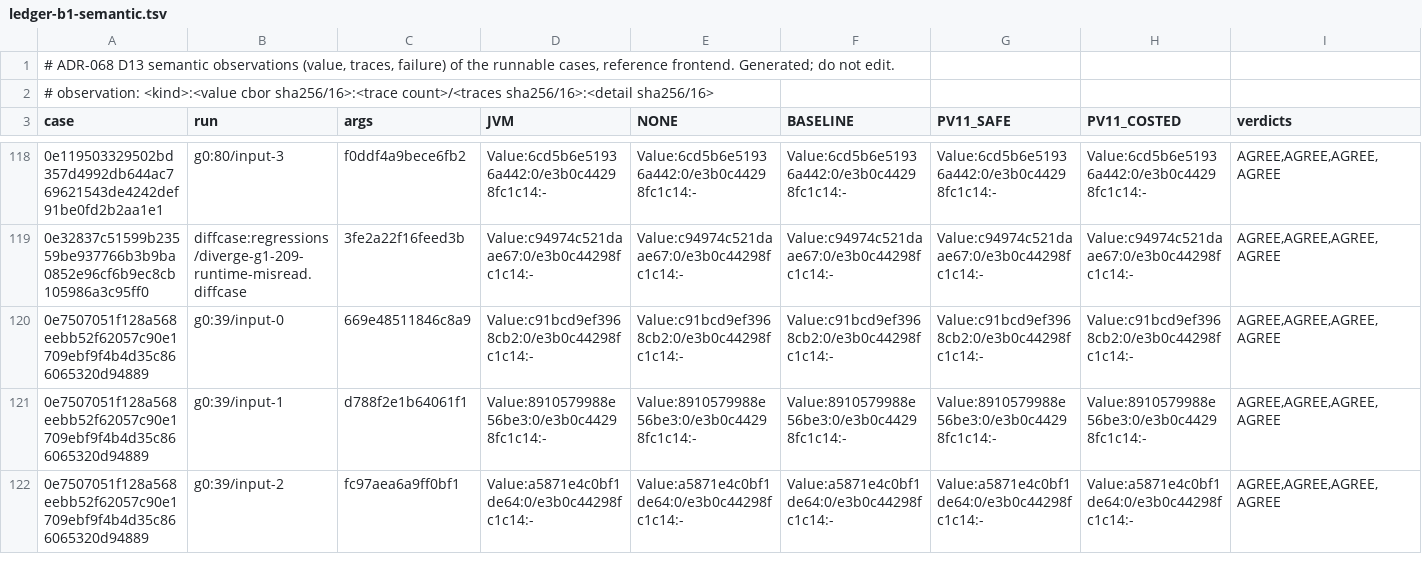
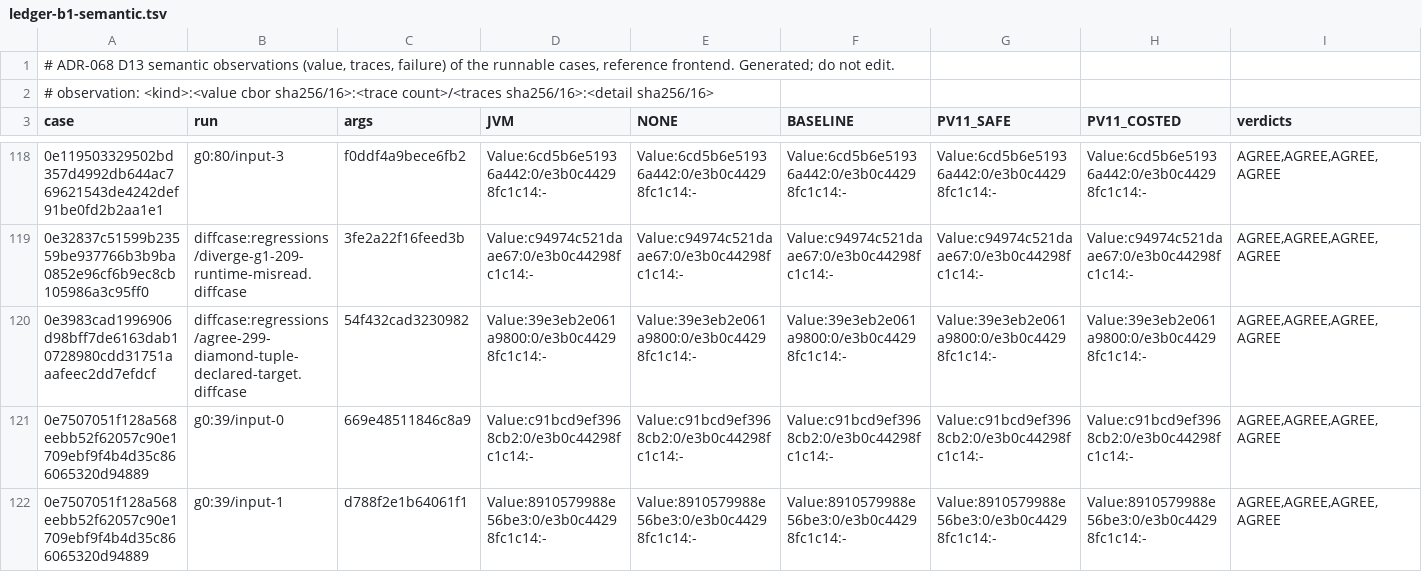
Before and after one commit to bloxbean/julc, a TSV file: adr/evidence/068/ledger-b1-semantic.tsv, drawn as a sheet; only a part is shown, gaps mark what is left out; the shorter side is filled out with more unchanged rows; the diff covers the shown part only; the diff names each change by its address in the sheet, - before the commit and + after, or states it on an @@ line.

```diff
--- a/adr/evidence/068/ledger-b1-semantic.tsv
+++ b/adr/evidence/068/ledger-b1-semantic.tsv
+row 120: 0e3983cad1996906d98bff7de6163dab10728980cdd31751aaafeec2dd7efdcf | diffcase:regressions/agree-299-diamond-tuple-declared-target.diffcase | 54f432cad3230982 | Value:39e3eb2e061a9800:0/e3b0c44298fc1c14:- | Value:39e3eb2e061a9800:0/e3b0c44298fc1c14:- | Value:39e3eb2e061a9800:0/e3b0c44298fc1c14:- | Value:39e3eb2e061a9800:0/e3b0c44298fc1c14:- | Value:39e3eb2e061a9800:0/e3b0c44298fc1c14:- | AGREE,AGREE,AGREE,AGREE
```
Also changed, not shown: 2 added rows elsewhere in this file, adr/evidence/068/ledger-b1-budget.tsv, adr/evidence/068/rejection-inventory-b1.tsv, 5 other files.
